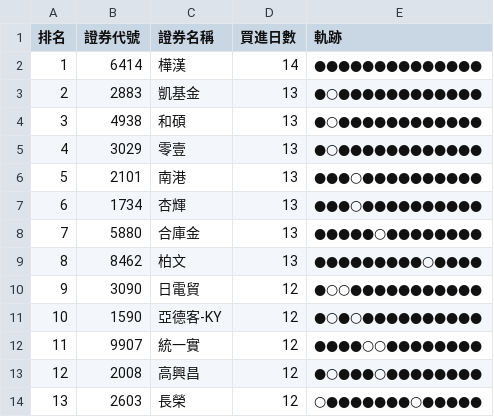
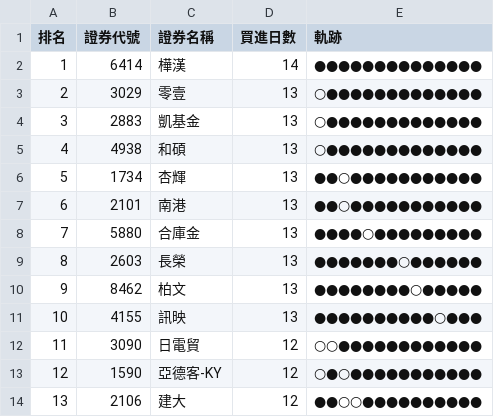
Before and after one commit to SongChiChuang/tw-stock-flow, a CSV file: reports/accumulation/foreign_accumulation_top30.csv, drawn as a sheet; only a part is shown; the diff covers the shown part only.

```diff
--- a/reports/accumulation/foreign_accumulation_top30.csv
+++ b/reports/accumulation/foreign_accumulation_top30.csv
@@ -2,13 +2,13 @@
 1,6414,樺漢,14,●●●●●●●●●●●●●●
-2,2883,凱基金,13,●○●●●●●●●●●●●●
-3,4938,和碩,13,●○●●●●●●●●●●●●
-4,3029,零壹,13,●○●●●●●●●●●●●●
-5,2101,南港,13,●●●○●●●●●●●●●●
-6,1734,杏輝,13,●●●○●●●●●●●●●●
-7,5880,合庫金,13,●●●●●○●●●●●●●●
-8,8462,柏文,13,●●●●●●●●●○●●●●
-9,3090,日電貿,12,●○○●●●●●●●●●●●
-10,1590,亞德客-KY,12,●○●○●●●●●●●●●●
-11,9907,統一實,12,●●●●○○●●●●●●●●
-12,2008,高興昌,12,●○●●●○●●●●●●●●
-13,2603,長榮,12,○●●●●●●●○●●●●●
+2,3029,零壹,13,○●●●●●●●●●●●●●
+3,2883,凱基金,13,○●●●●●●●●●●●●●
+4,4938,和碩,13,○●●●●●●●●●●●●●
+5,1734,杏輝,13,●●○●●●●●●●●●●●
+6,2101,南港,13,●●○●●●●●●●●●●●
+7,5880,合庫金,13,●●●●○●●●●●●●●●
+8,2603,長榮,13,●●●●●●●○●●●●●●
+9,8462,柏文,13,●●●●●●●●○●●●●●
+10,4155,訊映,13,●●●●●●●●●●○●●●
+11,3090,日電貿,12,○○●●●●●●●●●●●●
+12,1590,亞德客-KY,12,○●○●●●●●●●●●●●
+13,2106,建大,12,●●○○●●●●●●●●●●
```
Also changed, not shown: 53 edited cells elsewhere in this file, reports/streak/foreign_streak_top30.csv, 7 other files.
